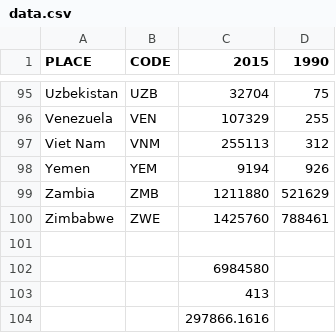
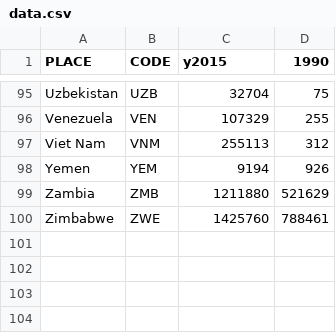
Before and after one commit to meerarama/assignment3, a CSV file: data.csv, drawn as a sheet; only a part is shown, gaps mark what is left out; the diff names each change by its address in the sheet, - before the commit and + after, or states it on an @@ line.

Commit message:
Update data.csv

```diff
--- a/data.csv
+++ b/data.csv
-C1: 2015
+C1: y2015
-row 101: (empty)
-row 102:  |  | 6984580
-row 103:  |  | 413
-row 104:  |  | 297866.1616
```
